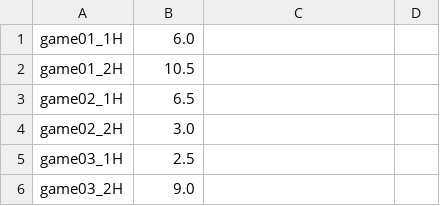
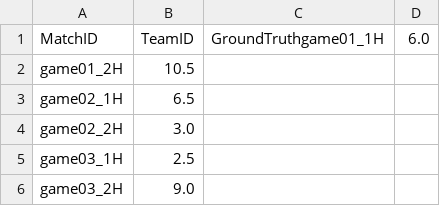
Before and after one commit to suntzuisafterU/MCM2020, a CSV file: 2020_Weekend1_Problems/2020_Problem_D_DATA/data/groundtruths/game_defensive_groundtruths.csv, drawn as a sheet; only a part is shown; removed rows and columns are numbered as before the commit, all else as after; the diff names each change by its address in the sheet, - before the commit and + after, or states it on an @@ line.

Commit message:
groundtruth fixed

```diff
--- a/2020_Weekend1_Problems/2020_Problem_D_DATA/data/groundtruths/game_defensive_groundtruths.csv
+++ b/2020_Weekend1_Problems/2020_Problem_D_DATA/data/groundtruths/game_defensive_groundtruths.csv
-row 1: game01_1H | 6.0
+row 1: MatchID | TeamID | GroundTruthgame01_1H | 6.0
```
Also changed, not shown: 2020_Weekend1_Problems/2020_Problem_D_DATA/data/groundtruths/game_groundtruths.csv, 2020_Weekend1_Problems/2020_Problem_D_DATA/data/groundtruths/game_offensive_groundtruths.csv, 4 other files.
